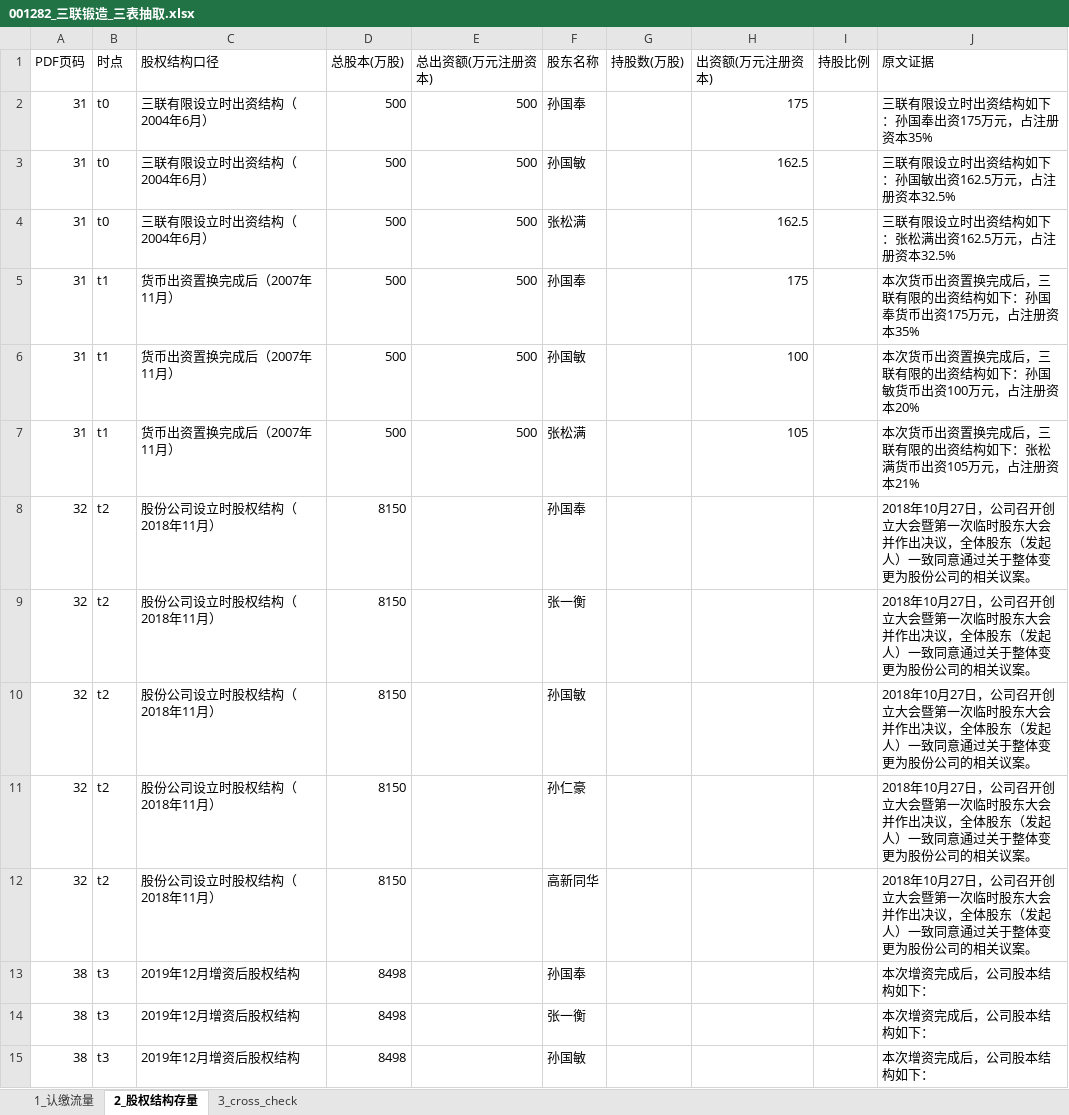
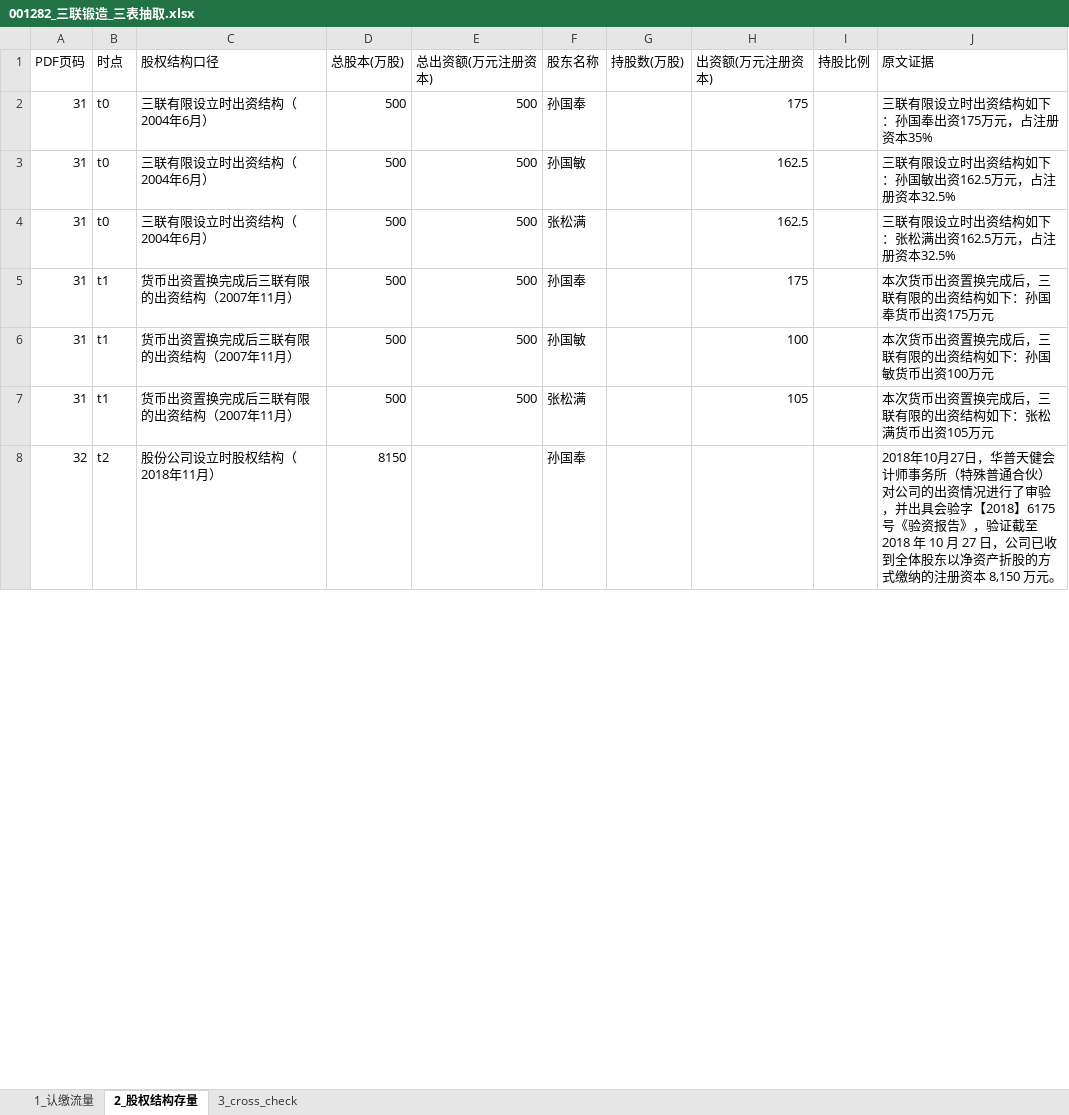
Before and after one commit to flyxx-pro/team-star, an Excel workbook: outputs/week3_excel/001282_三联锻造_三表抽取.xlsx, sheet 2_股权结构存量, drawn as a sheet; only a part is shown; values as stored, in another font and other column widths than the file's, no borders; removed rows and columns are numbered as before the commit, all else as after; the diff covers the shown part only; the diff names each change by its address in the sheet, - before the commit and + after, or states it on an @@ line.

```diff
--- a/outputs/week3_excel/001282_三联锻造_三表抽取.xlsx (sheet 2_股权结构存量)
+++ b/outputs/week3_excel/001282_三联锻造_三表抽取.xlsx (sheet 2_股权结构存量)
-C5:C7 (股权结构口径): 货币出资置换完成后（2007年11月）
+C5:C7 (股权结构口径): 货币出资置换完成后三联有限的出资结构（2007年11月）
-J5 (原文证据): 本次货币出资置换完成后，三联有限的出资结构如下：孙国奉货币出资175万元，占注册资本35%
+J5 (原文证据): 本次货币出资置换完成后，三联有限的出资结构如下：孙国奉货币出资175万元
-J6 (原文证据): 本次货币出资置换完成后，三联有限的出资结构如下：孙国敏货币出资100万元，占注册资本20%
+J6 (原文证据): 本次货币出资置换完成后，三联有限的出资结构如下：孙国敏货币出资100万元
-J7 (原文证据): 本次货币出资置换完成后，三联有限的出资结构如下：张松满货币出资105万元，占注册资本21%
+J7 (原文证据): 本次货币出资置换完成后，三联有限的出资结构如下：张松满货币出资105万元
-J8 (原文证据): …月27日，公司召开创立大会暨第一次临时股东大会并作出决议，全体股东（发起人）一致同意通过关于整体变更为股份公司的相关议案。
+J8 (原文证据): …月27日，华普天健会计师事务所（特殊普通合伙）对公司的出资情况进行了审验，并出具会验字【2018】6175 号《验资报告》，验证截至 2018 年 10 月 27 日，公司已收到全体股东以净资产折股的方式缴纳的注册资本 8,150 万元。
-row 9: 32 | t2 | 股份公司设立时股权结构（2018年11月） | 8150 |  | 张一衡 |  |  |  | 2018年10月27日，公司召开创立大会暨第一次临时股东大会并作出决议，全体股东（发起人）一致同意通过关于整体变更为股份公司的相关议案。
-row 10: 32 | t2 | 股份公司设立时股权结构（2018年11月） | 8150 |  | 孙国敏 |  |  |  | 2018年10月27日，公司召开创立大会暨第一次临时股东大会并作出决议，全体股东（发起人）一致同意通过关于整体变更为股份公司的相关议案。
-row 11: 32 | t2 | 股份公司设立时股权结构（2018年11月） | 8150 |  | 孙仁豪 |  |  |  | 2018年10月27日，公司召开创立大会暨第一次临时股东大会并作出决议，全体股东（发起人）一致同意通过关于整体变更为股份公司的相关议案。
-row 12: 32 | t2 | 股份公司设立时股权结构（2018年11月） | 8150 |  | 高新同华 |  |  |  | 2018年10月27日，公司召开创立大会暨第一次临时股东大会并作出决议，全体股东（发起人）一致同意通过关于整体变更为股份公司的相关议案。
-row 13: 38 | t3 | 2019年12月增资后股权结构 | 8498 |  | 孙国奉 |  |  |  | 本次增资完成后，公司股本结构如下：
-row 14: 38 | t3 | 2019年12月增资后股权结构 | 8498 |  | 张一衡 |  |  |  | 本次增资完成后，公司股本结构如下：
-row 15: 38 | t3 | 2019年12月增资后股权结构 | 8498 |  | 孙国敏 |  |  |  | 本次增资完成后，公司股本结构如下：
```
Also changed, not shown: 1 added row, 3 removed rows and 6 edited cells elsewhere in this sheet, sheet 3_cross_check, sheet 1_认缴流量, outputs/week3_excel/301563_云汉芯城_三表抽取.xlsx, outputs/week3_excel/301581_黄山谷捷_三表抽取.xlsx, 7 other files.
